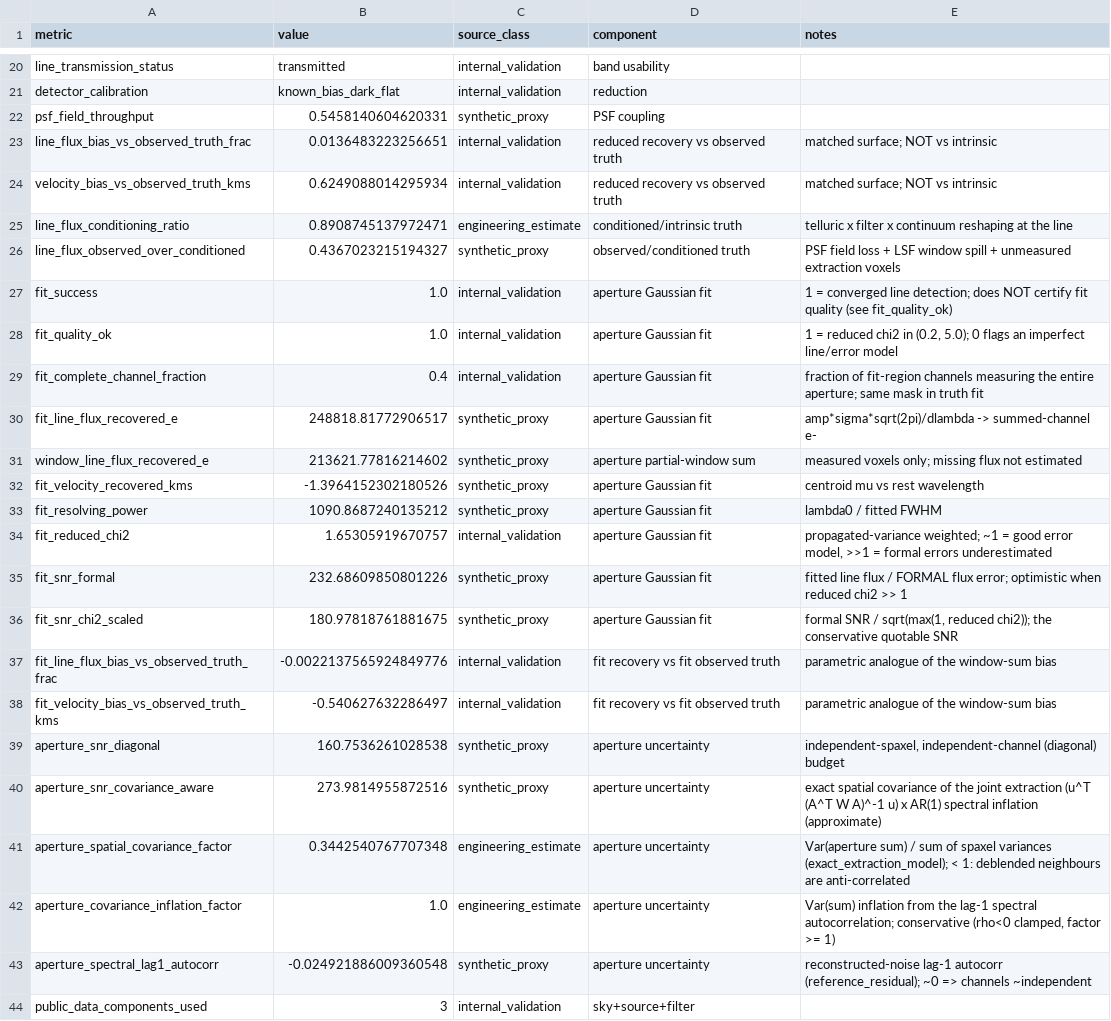
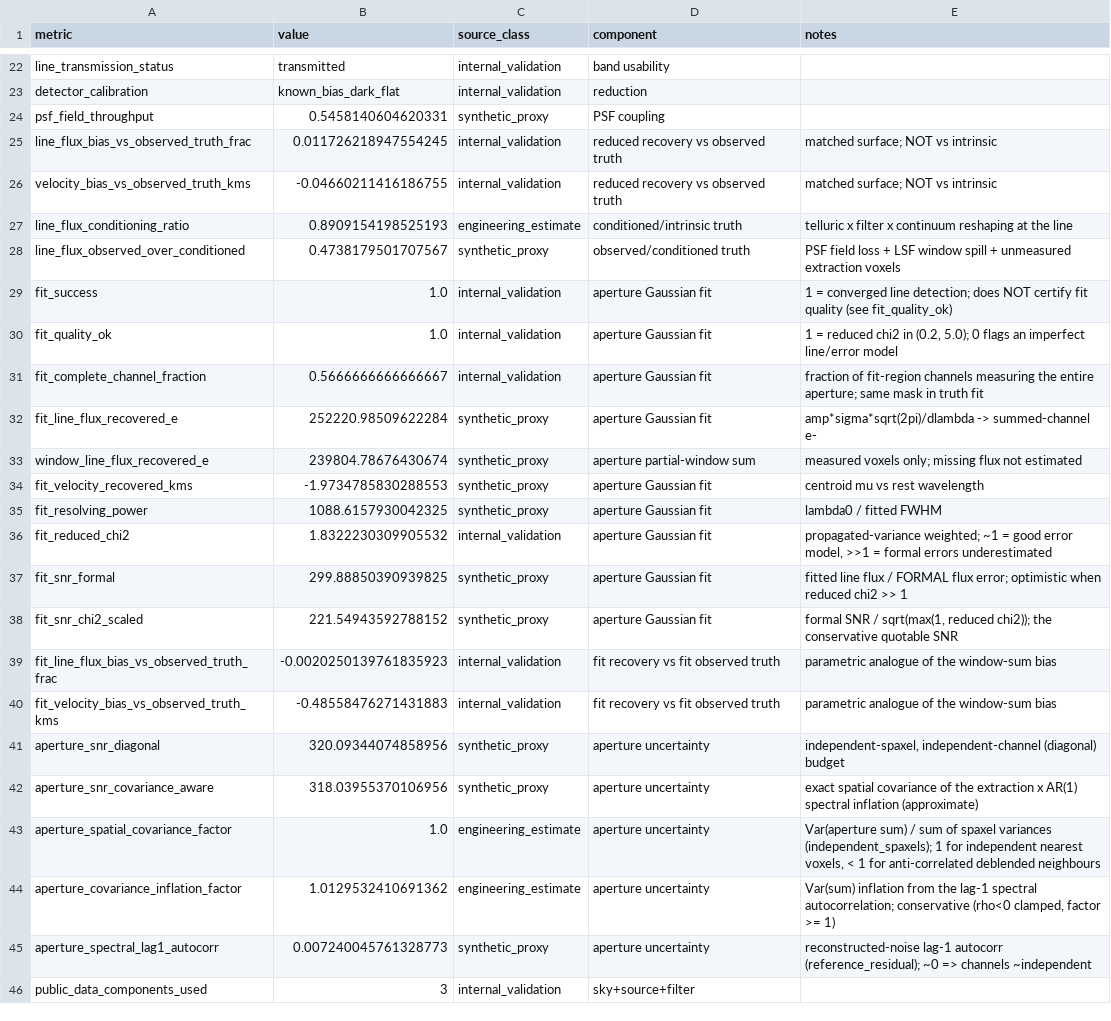
Before and after one commit to xhvoid/AO-Fed-IFU-Spectrograph-Simulation, a CSV file: figures/highz_science_metrics.csv, drawn as a sheet; only a part is shown, gaps mark what is left out; addresses are those after the commit; the diff covers the shown part only; the diff names each change by its address in the sheet, - before the commit and + after, or states it on an @@ line.

```diff
--- a/figures/highz_science_metrics.csv
+++ b/figures/highz_science_metrics.csv
-B25 (value): 0.0136483223256651
+B25 (value): 0.011726218947554245
-B26 (value): 0.6249088014295934
+B26 (value): -0.04660211416186755
-B27 (value): 0.8908745137972471
+B27 (value): 0.8909154198525193
-B28 (value): 0.4367023215194327
+B28 (value): 0.4738179501707567
-B31 (value): 0.4
+B31 (value): 0.5666666666666667
-B32 (value): 248818.81772906517
+B32 (value): 252220.98509622284
-B33 (value): 213621.77816214602
+B33 (value): 239804.78676430674
-B34 (value): -1.3964152302180526
+B34 (value): -1.9734785830288553
-B35 (value): 1090.8687240135212
+B35 (value): 1088.6157930042325
-B36 (value): 1.65305919670757
+B36 (value): 1.8322230309905532
-B37 (value): 232.68609850801226
+B37 (value): 299.88850390939825
-B38 (value): 180.97818761881675
+B38 (value): 221.54943592788152
-B39 (value): -0.0022137565924849776
+B39 (value): -0.0020250139761835923
-B40 (value): -0.540627632286497
+B40 (value): -0.48558476271431883
-B41 (value): 160.7536261028538
+B41 (value): 320.09344074858956
-B42 (value): 273.9814955872516
+B42 (value): 318.03955370106956
-E42 (notes): …of the joint extraction (u^T (A^T W A)^-1 u) x AR(1)…
+E42 (notes): …of the extraction x AR(1)…
-B43 (value): 0.3442540767707348
+B43 (value): 1.0
-E43 (notes): …spaxel variances (exact_extraction_model); < 1: deblended neighbours are anti-correlated
+E43 (notes): …spaxel variances (independent_spaxels); 1 for independent nearest voxels, < 1 for anti-correlated deblended neighbours
-B44 (value): 1.0
+B44 (value): 1.0129532410691362
-B45 (value): -0.024921886009360548
+B45 (value): 0.007240045761328773
```
Also changed, not shown: 2 added rows and 9 edited cells elsewhere in this file, figures/fast_metrics.csv, figures/mode_comparison_metrics.csv, 44 other files.
